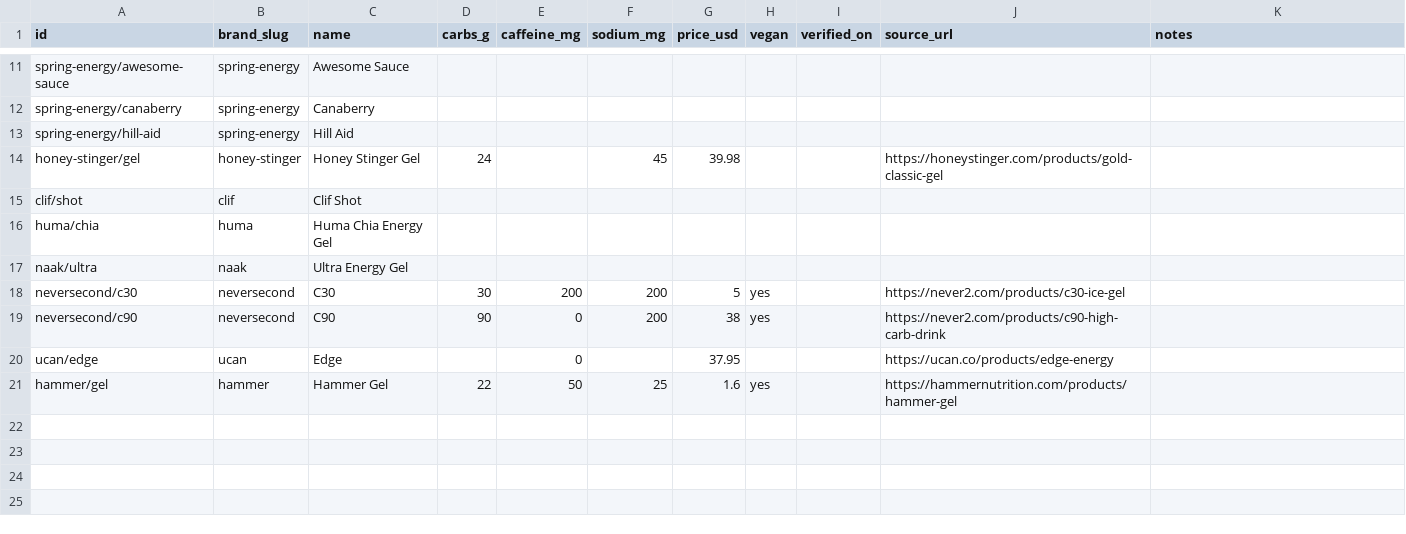
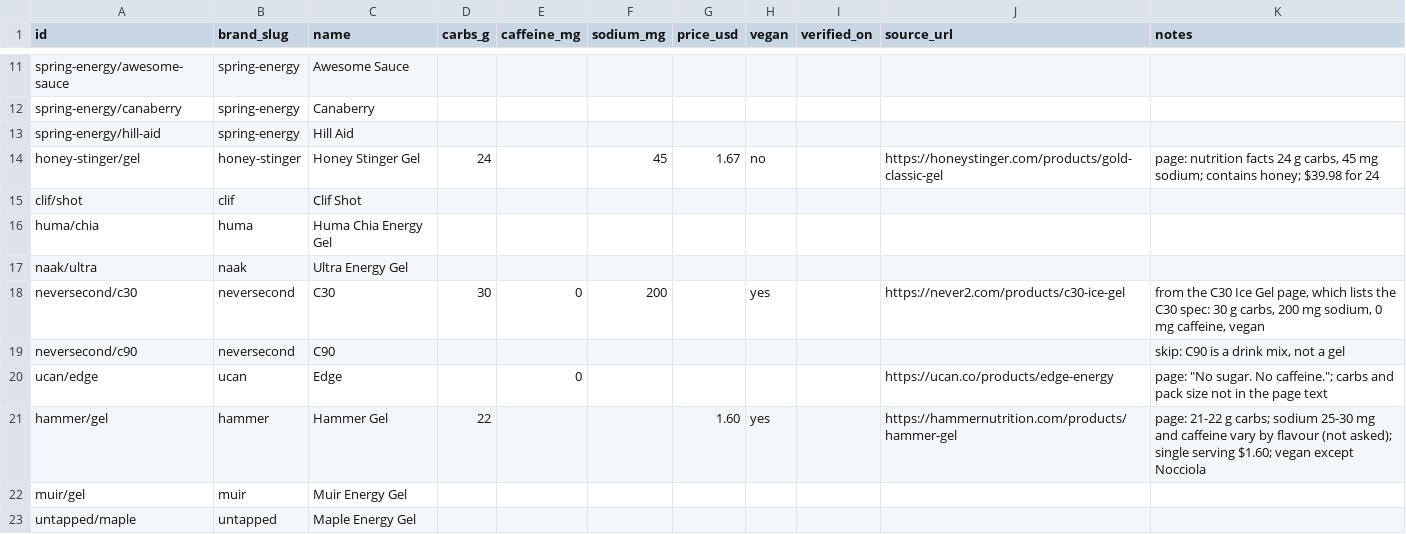
Before and after one commit to Dirtdog88/Solestats, a CSV file: data/2026-11-23-gel-spec-sheet.csv, drawn as a sheet; only a part is shown, gaps mark what is left out; the diff covers the shown part only.

```diff
--- a/data/2026-11-23-gel-spec-sheet.csv
+++ b/data/2026-11-23-gel-spec-sheet.csv
@@ -13,3 +13,3 @@ spring-energy/canaberry,spring-energy,Canaberry,,,,,,,,
 spring-energy/hill-aid,spring-energy,Hill Aid,,,,,,,,
-honey-stinger/gel,honey-stinger,Honey Stinger Gel,24,,45,39.98,,,https://honeystinger.com/products/gold-classic-gel,
+honey-stinger/gel,honey-stinger,Honey Stinger Gel,24,,45,1.67,no,,https://honeystinger.com/products/gold-classic-gel,"page: nutrition facts 24 g carbs, 45 mg sodium; contains honey; $39.98 for 24"
 clif/shot,clif,Clif Shot,,,,,,,,
@@ -17,5 +17,7 @@ huma/chia,huma,Huma Chia Energy Gel,,,,,,,,
 naak/ultra,naak,Ultra Energy Gel,,,,,,,,
-neversecond/c30,neversecond,C30,30,200,200,5,yes,,https://never2.com/products/c30-ice-gel,
-neversecond/c90,neversecond,C90,90,0,200,38,yes,,https://never2.com/products/c90-high-carb-drink,
-ucan/edge,ucan,Edge,,0,,37.95,,,https://ucan.co/products/edge-energy,
-hammer/gel,hammer,Hammer Gel,22,50,25,1.6,yes,,https://hammernutrition.com/products/hammer-gel,
+neversecond/c30,neversecond,C30,30,0,200,,yes,,https://never2.com/products/c30-ice-gel,"from the C30 Ice Gel page, which lists the C30 spec: 30 g carbs, 200 mg sodium, 0 mg caffeine, vegan"
+neversecond/c90,neversecond,C90,,,,,,,,"skip: C90 is a drink mix, not a gel"
+ucan/edge,ucan,Edge,,0,,,,,https://ucan.co/products/edge-energy,"page: ""No sugar. No caffeine.""; carbs and pack size not in the page text"
+hammer/gel,hammer,Hammer Gel,22,,,1.60,yes,,https://hammernutrition.com/products/hammer-gel,page: 21-22 g carbs; sodium 25-30 mg and caffeine vary by flavour (not asked); single serving $1.60; vegan except Nocciola
+muir/gel,muir,Muir Energy Gel,,,,,,,,
+untapped/maple,untapped,Maple Energy Gel,,,,,,,,
```
Also changed, not shown: 33 edited cells elsewhere in this file, data/2026-11-23-gel-products.csv, 3 other files.
